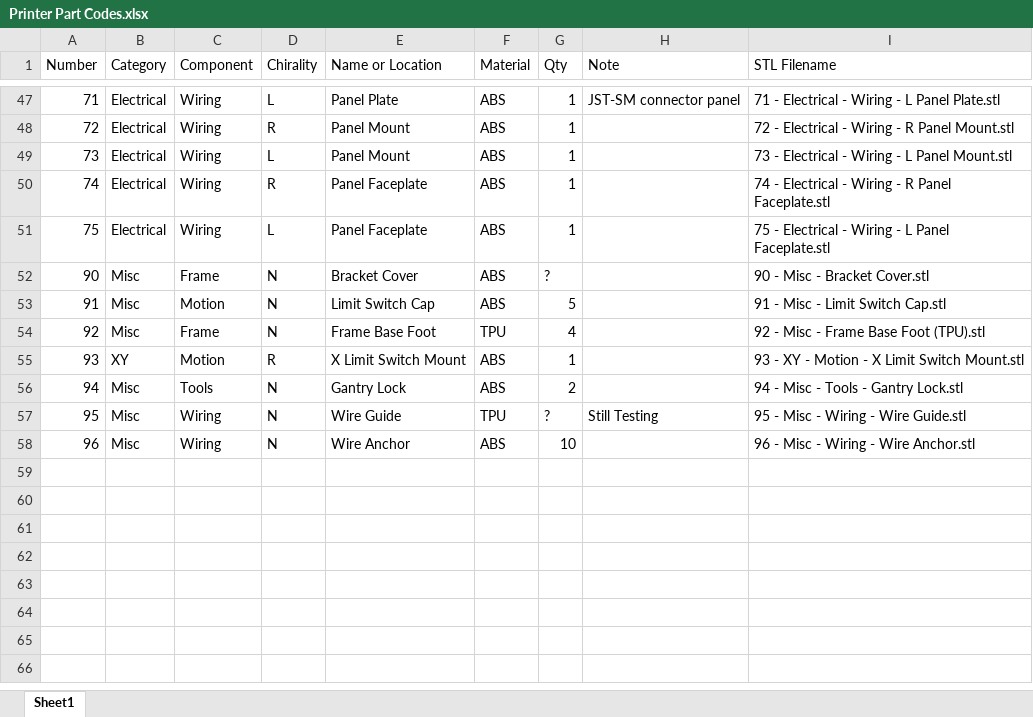
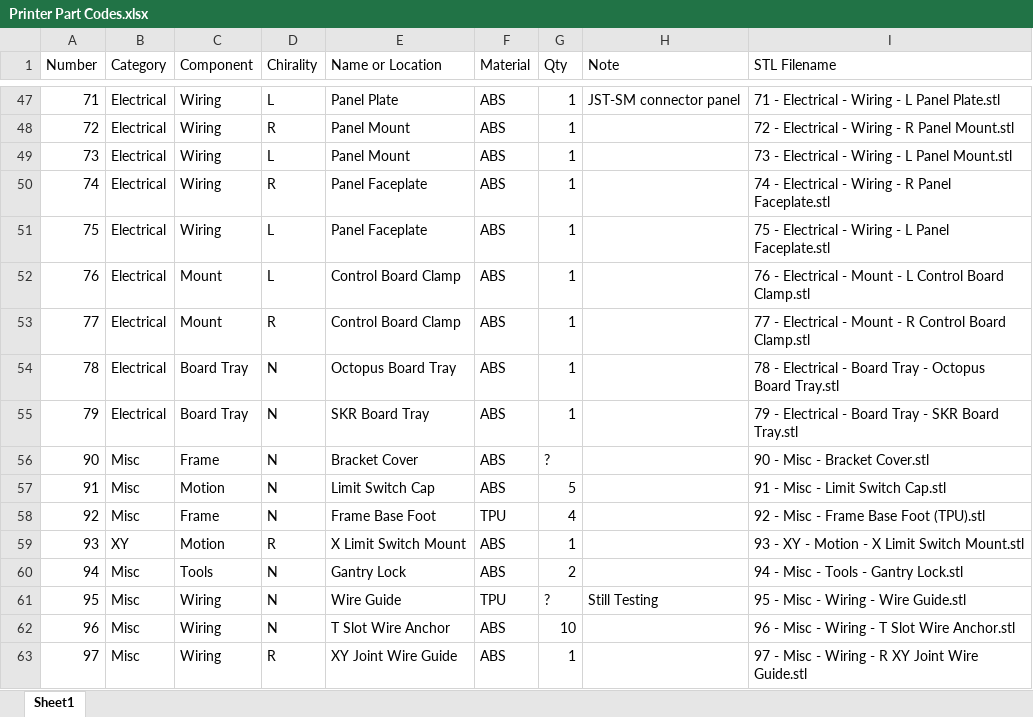
Before and after one commit to jon-harper/clock-3, an Excel workbook: Docs/Printer Part Codes.xlsx, sheet Sheet1, drawn as a sheet; only a part is shown, gaps mark what is left out; values as stored, in another font and other column widths than the file's, no borders; table styles not drawn; addresses are those after the commit; the diff names each change by its address in the sheet, - before the commit and + after, or states it on an @@ line.

Commit message:
2021/12/18 - Fixes and board mounts
- Fixed emboss on right patch panel
- Revision 2 of XY Joint wire guide. Dealing with some elephant's foot.
- Added a file for extending spare T slot underneath for mounting equipment. The file is parametric for the end-user's modification.
- Designed clamps for board mounting
- Added screw holes to board tray to secure it in place.
- Modified blank tray template and exported STEP file to `/CAD` folder.
- Rebuilt Octopus tray from template file.
- Threw out the last four entries about clamps and boards and went with a simpler design with fewer parts and easier mounting.
- Boards mount at an angle for easier access from the front.
- Made parts for both Octopus and SKR 2 (1.4 if you can find it anymore)
- Started plotting out Octopus fan header usage (cleaner and simpler for now than using SKR 2 + bucks)

```diff
--- a/Docs/Printer Part Codes.xlsx (sheet Sheet1)
+++ b/Docs/Printer Part Codes.xlsx (sheet Sheet1)
+row 52: 76 | Electrical | Mount | L | Control Board Clamp | ABS | 1 |  | 76 - Electrical - Mount - L Control Board Clamp.stl
+row 53: 77 | Electrical | Mount | R | Control Board Clamp | ABS | 1 |  | 77 - Electrical - Mount - R Control Board Clamp.stl
+row 54: 78 | Electrical | Board Tray | N | Octopus Board Tray | ABS | 1 |  | 78 - Electrical - Board Tray - Octopus Board Tray.stl
+row 55: 79 | Electrical | Board Tray | N | SKR Board Tray | ABS | 1 |  | 79 - Electrical - Board Tray - SKR Board Tray.stl
-E62 (Name or Location): Wire Anchor
+E62 (Name or Location): T Slot Wire Anchor
-I62 (STL Filename): 96 - Misc - Wiring - Wire Anchor.stl
+I62 (STL Filename): 96 - Misc - Wiring - T Slot Wire Anchor.stl
+row 63: 97 | Misc | Wiring | R | XY Joint Wire Guide | ABS | 1 |  | 97 - Misc - Wiring - R XY Joint Wire Guide.stl
```
Also changed, not shown: 10 other files.
